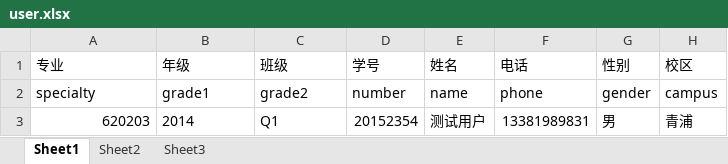
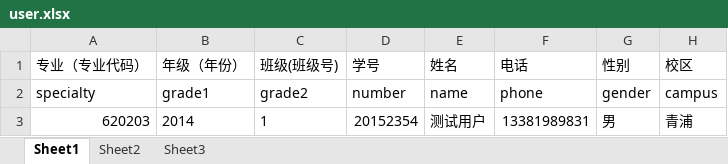
Before and after one commit to liyijie/online_course, an Excel workbook: public/excels/user.xlsx, sheet Sheet1, drawn as a sheet; values as stored, in another font and other column widths than the file's, no borders; the diff names each change by its address in the sheet, - before the commit and + after, or states it on an @@ line.

Commit message:
Add tips to users.xls

```diff
--- a/public/excels/user.xlsx (sheet Sheet1)
+++ b/public/excels/user.xlsx (sheet Sheet1)
-A1: 专业
+A1: 专业（专业代码）
-B1: 年级
+B1: 年级（年份）
-C1: 班级
+C1: 班级(班级号)
-C3 (班级(班级号)): Q1
+C3 (班级(班级号)): 1
```
Also changed, not shown: 1 other file.
